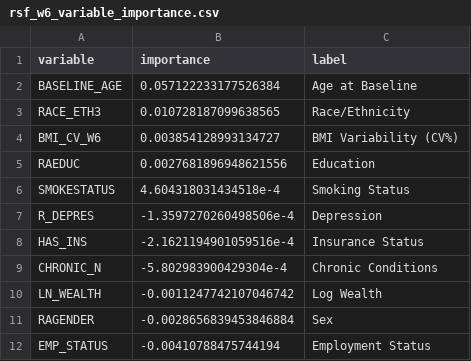
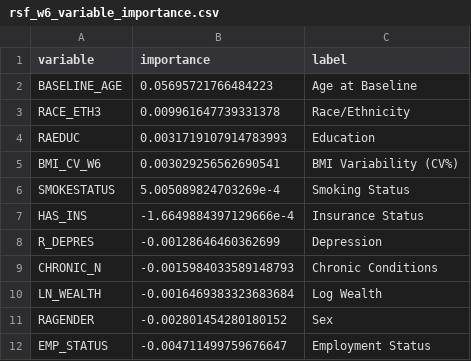
Before and after one commit to LiangLai/LiangLai-MADA-Project, a CSV file: results/tables/rsf_w6_variable_importance.csv, drawn as a sheet.

```diff
--- a/results/tables/rsf_w6_variable_importance.csv
+++ b/results/tables/rsf_w6_variable_importance.csv
@@ -1,12 +1,12 @@
 variable,importance,label
-BASELINE_AGE,0.057122233177526384,Age at Baseline
-RACE_ETH3,0.010728187099638565,Race/Ethnicity
-BMI_CV_W6,0.003854128993134727,BMI Variability (CV%)
-RAEDUC,0.0027681896948621556,Education
-SMOKESTATUS,4.604318031434518e-4,Smoking Status
-R_DEPRES,-1.3597270260498506e-4,Depression
-HAS_INS,-2.1621194901059516e-4,Insurance Status
-CHRONIC_N,-5.802983900429304e-4,Chronic Conditions
-LN_WEALTH,-0.0011247742107046742,Log Wealth
-RAGENDER,-0.0028656839453846884,Sex
-EMP_STATUS,-0.00410788475744194,Employment Status
+BASELINE_AGE,0.05695721766484223,Age at Baseline
+RACE_ETH3,0.009961647739331378,Race/Ethnicity
+RAEDUC,0.0031719107914783993,Education
+BMI_CV_W6,0.003029256562690541,BMI Variability (CV%)
+SMOKESTATUS,5.005089824703269e-4,Smoking Status
+HAS_INS,-1.6649884397129666e-4,Insurance Status
+R_DEPRES,-0.00128646460362699,Depression
+CHRONIC_N,-0.0015984033589148793,Chronic Conditions
+LN_WEALTH,-0.0016469383323683684,Log Wealth
+RAGENDER,-0.002801454280180152,Sex
+EMP_STATUS,-0.004711499759676647,Employment Status
```
Also changed, not shown: results/tables/rsf_w3_variable_importance.csv, 3 other files.
